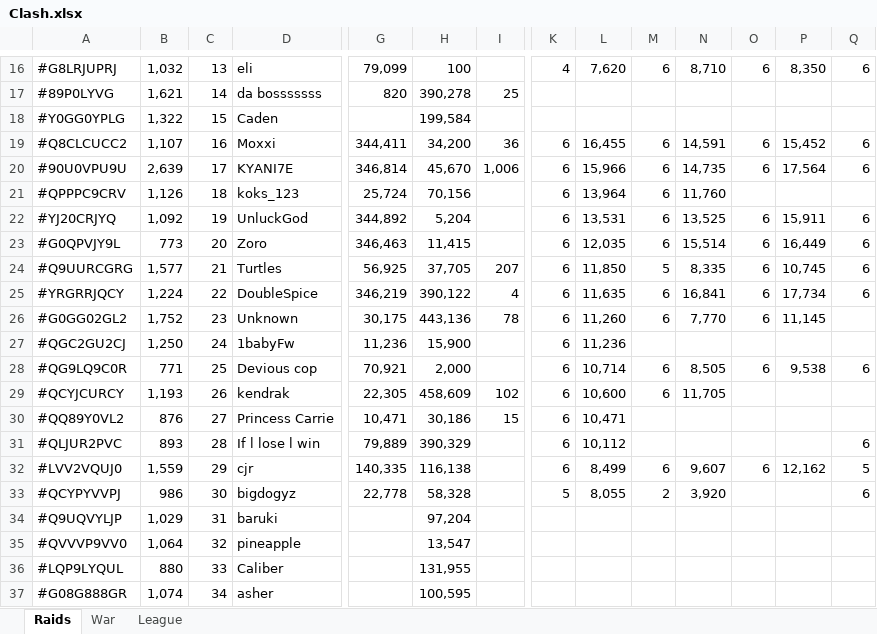
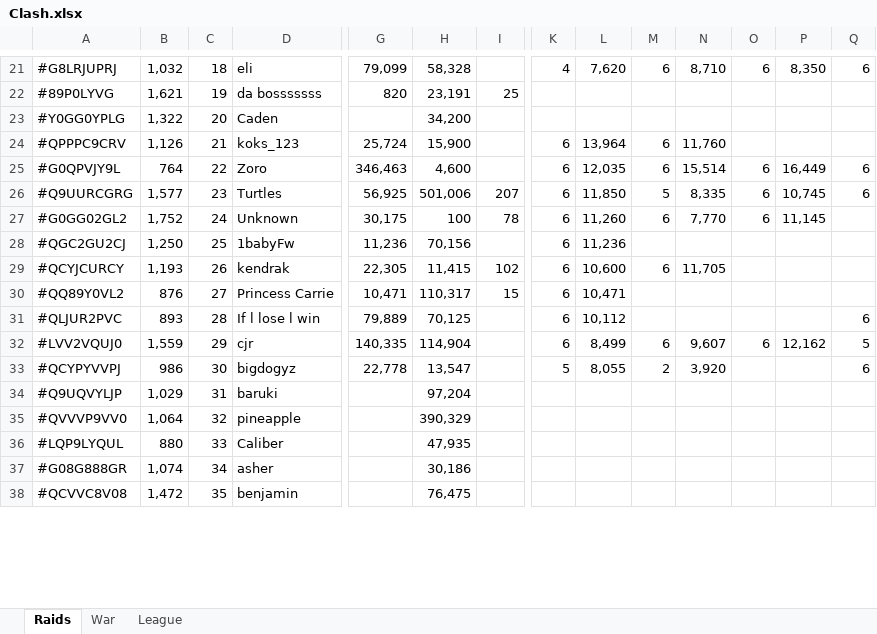
Before and after one commit to KYANI7E/Clans, an Excel workbook: Clash.xlsx, sheet Raids, drawn as a sheet; only a part is shown, gaps mark what is left out; values as stored, in another font and other column widths than the file's, no cell formats; removed rows and columns are numbered as before the commit, all else as after; rows hold the shown columns only; the diff covers the shown part only; the diff names each change by its address in the sheet, - before the commit and + after, or states it on an @@ line.

```diff
--- a/Clash.xlsx (sheet Raids)
+++ b/Clash.xlsx (sheet Raids)
-C21: 13
+C21: 18
-H21: 100
+H21: 58,328
-C22: 14
+C22: 19
-H22: 390,278
+H22: 23,191
-C23: 15
+C23: 20
-H23: 199,584
+H23: 34,200
-row 19: #Q8CLCUCC2 | 1,107 | 16 | Moxxi | 344,411 | 34,200 | 36 | 6 | 16,455 | 6 | 14,591 | 6 | 15,452 | 6
-row 20: #90U0VPU9U | 2,639 | 17 | KYANI7E | 346,814 | 45,670 | 1,006 | 6 | 15,966 | 6 | 14,735 | 6 | 17,564 | 6
-C24: 18
+C24: 21
-H24: 70,156
+H24: 15,900
-row 22: #YJ20CRJYQ | 1,092 | 19 | UnluckGod | 344,892 | 5,204 |  | 6 | 13,531 | 6 | 13,525 | 6 | 15,911 | 6
-B25: 773
+B25: 764
-C25: 20
+C25: 22
-H25: 11,415
+H25: 4,600
-C26: 21
+C26: 23
-H26: 37,705
+H26: 501,006
-row 25: #YRGRRJQCY | 1,224 | 22 | DoubleSpice | 346,219 | 390,122 | 4 | 6 | 11,635 | 6 | 16,841 | 6 | 17,734 | 6
-C27: 23
+C27: 24
-H27: 443,136
+H27: 100
-C28: 24
+C28: 25
-H28: 15,900
+H28: 70,156
-row 28: #QG9LQ9C0R | 771 | 25 | Devious cop | 70,921 | 2,000 |  | 6 | 10,714 | 6 | 8,505 | 6 | 9,538 | 6
-H29: 458,609
+H29: 11,415
-H30: 30,186
+H30: 110,317
-H31: 390,329
+H31: 70,125
-H32: 116,138
+H32: 114,904
-H33: 58,328
+H33: 13,547
-H35: 13,547
+H35: 390,329
-H36: 131,955
+H36: 47,935
-H37: 100,595
+H37: 30,186
+row 38: #QCVVC8V08 | 1,472 | 35 | benjamin |  | 76,475
```
Also changed, not shown: 9 added rows, 5 removed rows and 34 edited cells elsewhere in this sheet, sheet War, cell formats.
